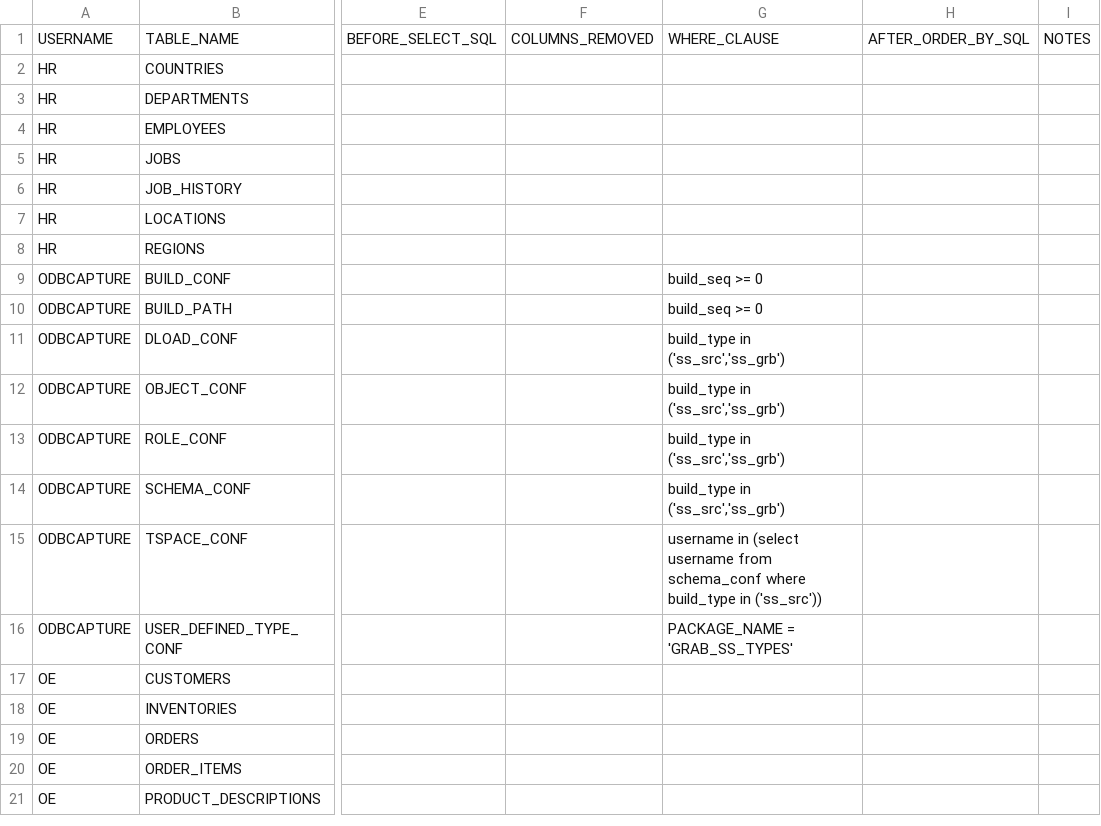
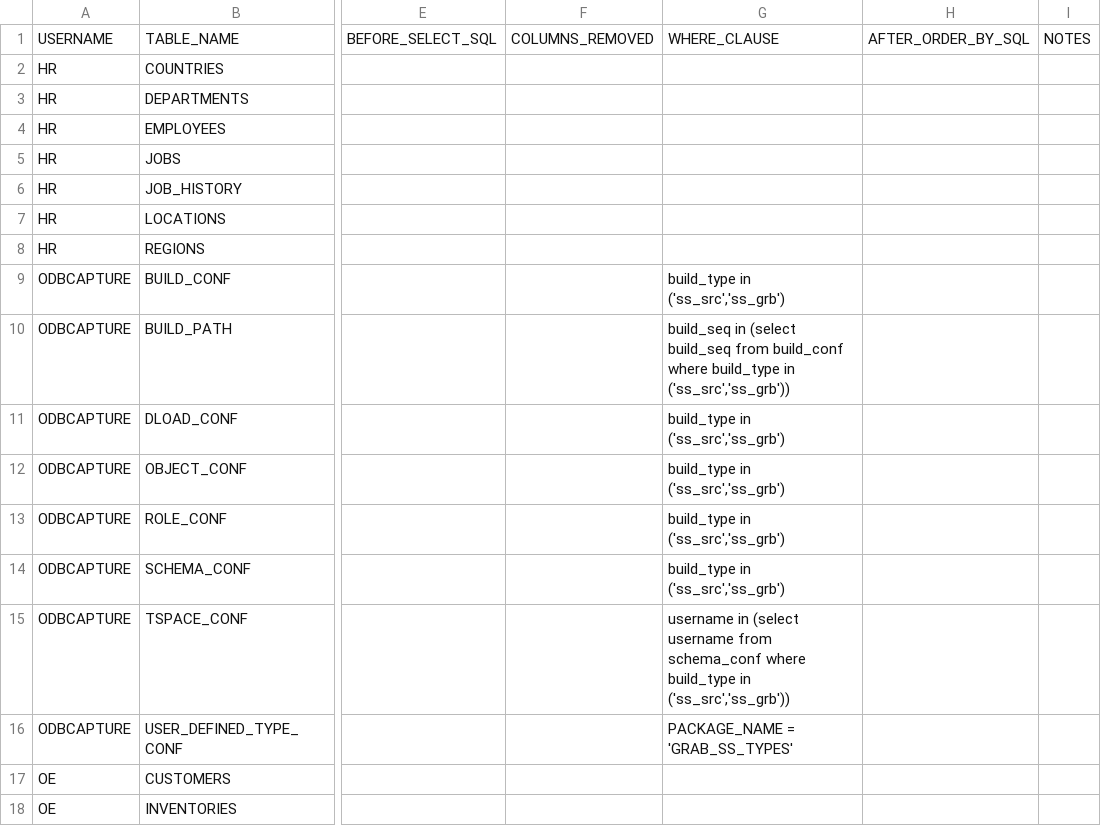
Before and after one commit to DDieterich/ODBCapture.demo, a CSV file: ss_grb/ODBCAPTURE/DLOAD_CONF.csv, drawn as a sheet; only a part is shown, gaps mark what is left out; the shorter side is filled out with more unchanged rows; the diff names each change by its address in the sheet, - before the commit and + after, or states it on an @@ line.

Commit message:
Replace BUILD_SEQ with BUILD_TYPE

```diff
--- a/ss_grb/ODBCAPTURE/DLOAD_CONF.csv
+++ b/ss_grb/ODBCAPTURE/DLOAD_CONF.csv
-G9: build_seq >= 0
+G9: build_type in ('ss_src','ss_grb')
-G10: build_seq >= 0
+G10: build_seq in (select build_seq from build_conf where build_type in ('ss_src','ss_grb'))
-G15: …build_type in ('ss_src'))
+G15: …build_type in ('ss_src','ss_grb'))
```
